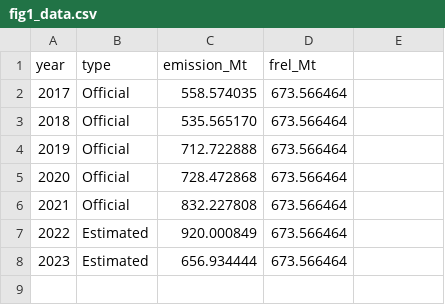
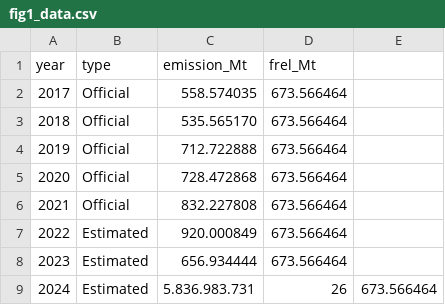
Before and after one commit to celsohlsj/Brazil-National-FREL, a CSV file: data/fig1_data.csv, drawn as a sheet.

Commit message:
Update fig1_data.csv

```diff
--- a/data/fig1_data.csv
+++ b/data/fig1_data.csv
@@ -8 +8,2 @@ year,type,emission_Mt,frel_Mt
 2023,Estimated,656.934444,673.566464
+2024,Estimated,5.836.983.731,26,673.566464
```
